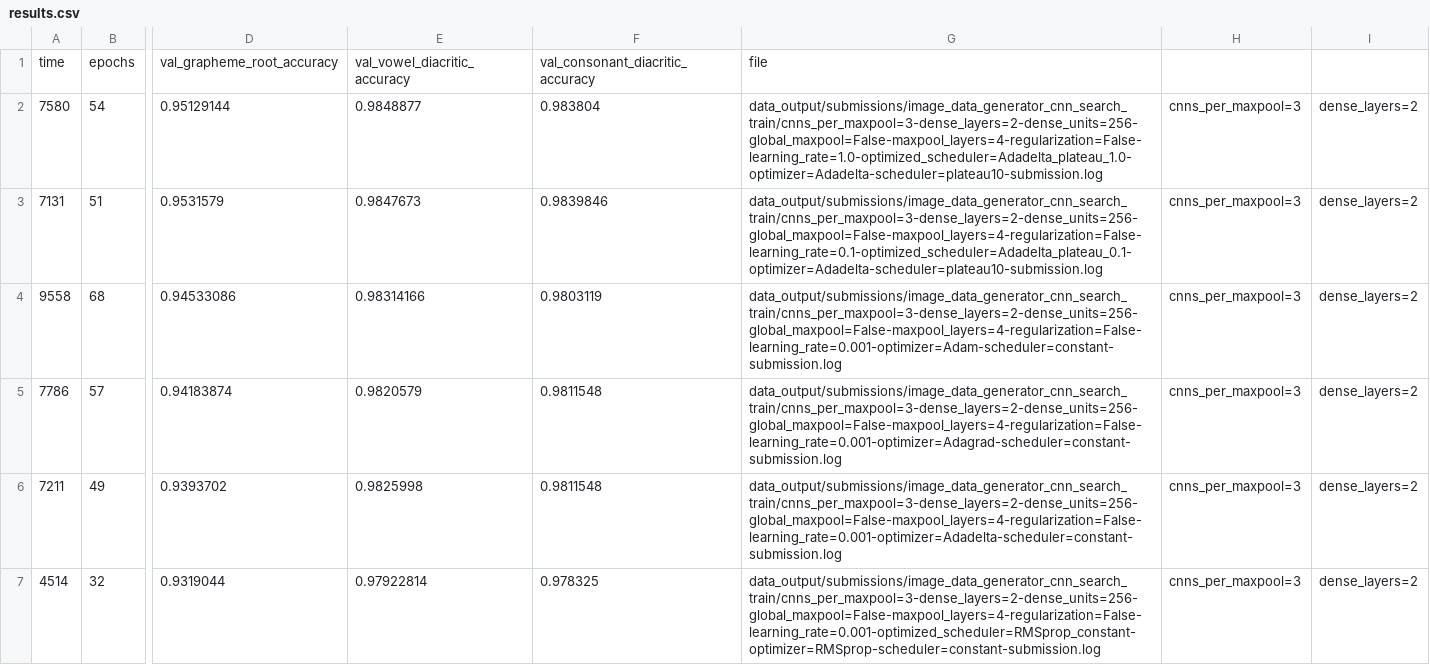
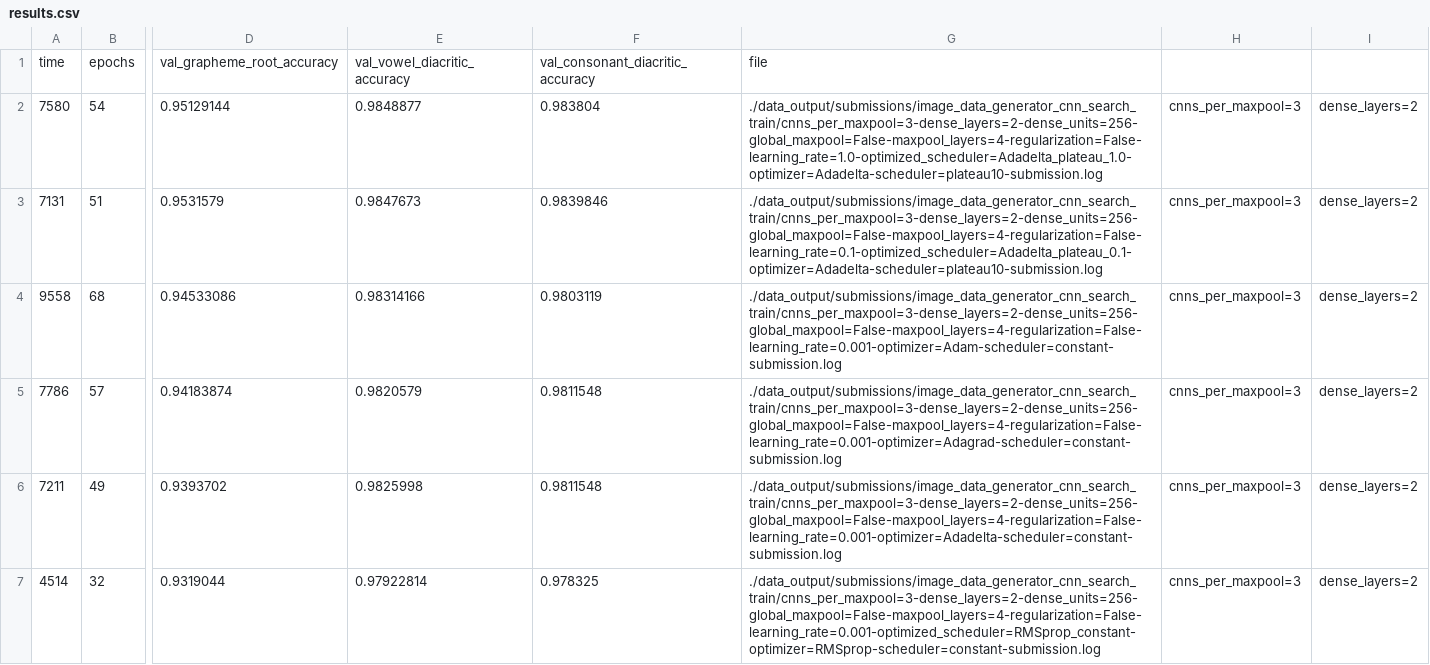
Before and after one commit to JamesMcGuigan/kaggle-bengali-ai, a CSV file: data_output/submissions/image_data_generator_cnn_search_train/results.csv, drawn as a sheet; only a part is shown, gaps mark what is left out; the diff covers the shown part only; the diff names each change by its address in the sheet, - before the commit and + after, or states it on an @@ line.

Commit message:
image_data_generator_cnn_search | run hparam search on model_hparams

```diff
--- a/data_output/submissions/image_data_generator_cnn_search_train/results.csv
+++ b/data_output/submissions/image_data_generator_cnn_search_train/results.csv
-G2: data_output/submissions/image_data_generator_cnn_search_train/cnns_per_maxpool=3-dense_layers=2-dense_units=256-global_maxpool=False-maxpool_layers=4-regularization=False-learning_rate=1.0-optimized_scheduler=Adadelta_plateau_1.0-optimizer=Adadelta-scheduler=plateau10-submission.log
+G2: ./data_output/submissions/image_data_generator_cnn_search_train/cnns_per_maxpool=3-dense_layers=2-dense_units=256-global_maxpool=False-maxpool_layers=4-regularization=False-learning_rate=1.0-optimized_scheduler=Adadelta_plateau_1.0-optimizer=Adadelta-scheduler=plateau10-submission.log
-G3: data_output/submissions/image_data_generator_cnn_search_train/cnns_per_maxpool=3-dense_layers=2-dense_units=256-global_maxpool=False-maxpool_layers=4-regularization=False-learning_rate=0.1-optimized_scheduler=Adadelta_plateau_0.1-optimizer=Adadelta-scheduler=plateau10-submission.log
+G3: ./data_output/submissions/image_data_generator_cnn_search_train/cnns_per_maxpool=3-dense_layers=2-dense_units=256-global_maxpool=False-maxpool_layers=4-regularization=False-learning_rate=0.1-optimized_scheduler=Adadelta_plateau_0.1-optimizer=Adadelta-scheduler=plateau10-submission.log
-G4: data_output/submissions/image_data_generator_cnn_search_train/cnns_per_maxpool=3-dense_layers=2-dense_units=256-global_maxpool=False-maxpool_layers=4-regularization=False-learning_rate=0.001-optimizer=Adam-scheduler=constant-submission.log
+G4: ./data_output/submissions/image_data_generator_cnn_search_train/cnns_per_maxpool=3-dense_layers=2-dense_units=256-global_maxpool=False-maxpool_layers=4-regularization=False-learning_rate=0.001-optimizer=Adam-scheduler=constant-submission.log
-G5: data_output/submissions/image_data_generator_cnn_search_train/cnns_per_maxpool=3-dense_layers=2-dense_units=256-global_maxpool=False-maxpool_layers=4-regularization=False-learning_rate=0.001-optimizer=Adagrad-scheduler=constant-submission.log
+G5: ./data_output/submissions/image_data_generator_cnn_search_train/cnns_per_maxpool=3-dense_layers=2-dense_units=256-global_maxpool=False-maxpool_layers=4-regularization=False-learning_rate=0.001-optimizer=Adagrad-scheduler=constant-submission.log
-G6: data_output/submissions/image_data_generator_cnn_search_train/cnns_per_maxpool=3-dense_layers=2-dense_units=256-global_maxpool=False-maxpool_layers=4-regularization=False-learning_rate=0.001-optimizer=Adadelta-scheduler=constant-submission.log
+G6: ./data_output/submissions/image_data_generator_cnn_search_train/cnns_per_maxpool=3-dense_layers=2-dense_units=256-global_maxpool=False-maxpool_layers=4-regularization=False-learning_rate=0.001-optimizer=Adadelta-scheduler=constant-submission.log
-G7: data_output/submissions/image_data_generator_cnn_search_train/cnns_per_maxpool=3-dense_layers=2-dense_units=256-global_maxpool=False-maxpool_layers=4-regularization=False-learning_rate=0.001-optimized_scheduler=RMSprop_constant-optimizer=RMSprop-scheduler=constant-submission.log
+G7: ./data_output/submissions/image_data_generator_cnn_search_train/cnns_per_maxpool=3-dense_layers=2-dense_units=256-global_maxpool=False-maxpool_layers=4-regularization=False-learning_rate=0.001-optimized_scheduler=RMSprop_constant-optimizer=RMSprop-scheduler=constant-submission.log
```
Also changed, not shown: 5 edited cells elsewhere in this file, 31 other files.
